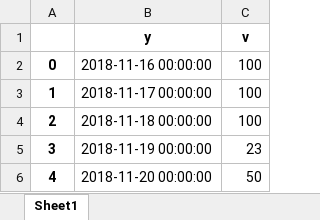
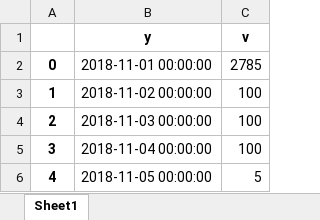
Before and after one commit to psnti/SubRepositorio, an Excel workbook: documentos/resultados.xlsx, sheet Sheet1, drawn as a sheet; values as stored, in another font and other column widths than the file's, no borders; the diff names each change by its address in the sheet, - before the commit and + after, or states it on an @@ line.

```diff
--- a/documentos/resultados.xlsx (sheet Sheet1)
+++ b/documentos/resultados.xlsx (sheet Sheet1)
-B2 (y): 2018-11-16 00:00:00
+B2 (y): 2018-11-01 00:00:00
-C2 (v): 100
+C2 (v): 2785
-B3 (y): 2018-11-17 00:00:00
+B3 (y): 2018-11-02 00:00:00
-B4 (y): 2018-11-18 00:00:00
+B4 (y): 2018-11-03 00:00:00
-B5 (y): 2018-11-19 00:00:00
+B5 (y): 2018-11-04 00:00:00
-C5 (v): 23
+C5 (v): 100
-B6 (y): 2018-11-20 00:00:00
+B6 (y): 2018-11-05 00:00:00
-C6 (v): 50
+C6 (v): 5
```
Also changed, not shown: 3 other files.
